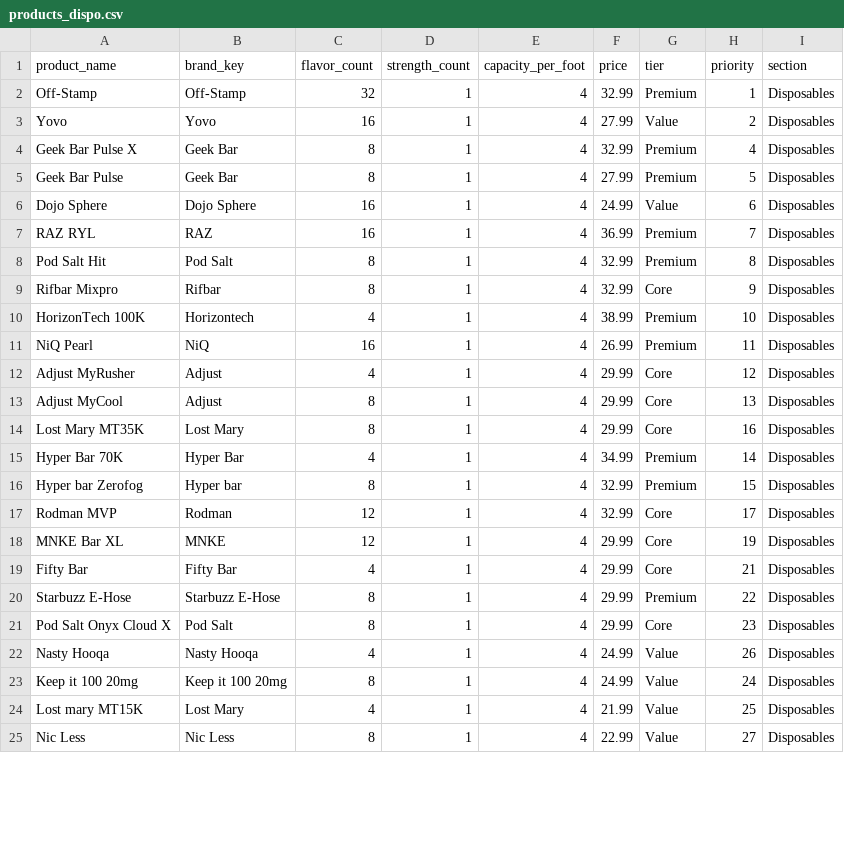
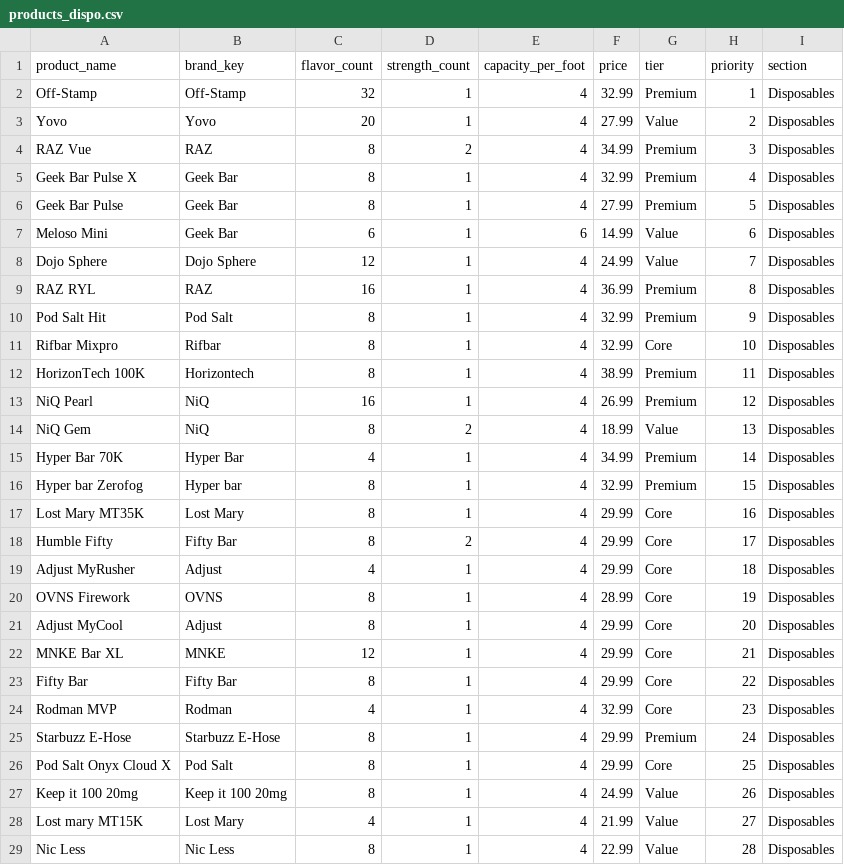
Before and after one commit to vaporloungemktg/planogram, a CSV file: products_dispo.csv, drawn as a sheet; only a part is shown; the diff covers the shown part only.

Commit message:
Modify products_dispo.csv with new product data
Updated product data with new entries and modified existing ones.

```diff
--- a/products_dispo.csv
+++ b/products_dispo.csv
@@ -2,24 +2,28 @@ product_name,brand_key,flavor_count,strength_count,capacity_per_foot,price,tier,
 Off-Stamp,Off-Stamp,32,1,4,32.99,Premium,1,Disposables
-Yovo,Yovo,16,1,4,27.99,Value,2,Disposables
+Yovo,Yovo,20,1,4,27.99,Value,2,Disposables
+RAZ Vue,RAZ,8,2,4,34.99,Premium,3,Disposables
 Geek Bar Pulse X,Geek Bar,8,1,4,32.99,Premium,4,Disposables
 Geek Bar Pulse,Geek Bar,8,1,4,27.99,Premium,5,Disposables
-Dojo Sphere,Dojo Sphere,16,1,4,24.99,Value,6,Disposables
-RAZ RYL,RAZ,16,1,4,36.99,Premium,7,Disposables
-Pod Salt Hit,Pod Salt,8,1,4,32.99,Premium,8,Disposables
-Rifbar Mixpro,Rifbar,8,1,4,32.99,Core,9,Disposables
-HorizonTech 100K,Horizontech,4,1,4,38.99,Premium,10,Disposables
-NiQ Pearl,NiQ,16,1,4,26.99,Premium,11,Disposables
-Adjust MyRusher,Adjust,4,1,4,29.99,Core,12,Disposables
-Adjust MyCool,Adjust,8,1,4,29.99,Core,13,Disposables
-Lost Mary MT35K,Lost Mary,8,1,4,29.99,Core,16,Disposables
+Meloso Mini,Geek Bar,6,1,6,14.99,Value,6,Disposables
+Dojo Sphere,Dojo Sphere,12,1,4,24.99,Value,7,Disposables
+RAZ RYL,RAZ,16,1,4,36.99,Premium,8,Disposables
+Pod Salt Hit,Pod Salt,8,1,4,32.99,Premium,9,Disposables
+Rifbar Mixpro,Rifbar,8,1,4,32.99,Core,10,Disposables
+HorizonTech 100K,Horizontech,8,1,4,38.99,Premium,11,Disposables
+NiQ Pearl,NiQ,16,1,4,26.99,Premium,12,Disposables
+NiQ Gem,NiQ,8,2,4,18.99,Value,13,Disposables
 Hyper Bar 70K,Hyper Bar,4,1,4,34.99,Premium,14,Disposables
 Hyper bar Zerofog,Hyper bar,8,1,4,32.99,Premium,15,Disposables
-Rodman MVP,Rodman,12,1,4,32.99,Core,17,Disposables
-MNKE Bar XL,MNKE,12,1,4,29.99,Core,19,Disposables
-Fifty Bar,Fifty Bar,4,1,4,29.99,Core,21,Disposables
-Starbuzz E-Hose,Starbuzz E-Hose,8,1,4,29.99,Premium,22,Disposables
-Pod Salt Onyx Cloud X,Pod Salt,8,1,4,29.99,Core,23,Disposables
-Nasty Hooqa,Nasty Hooqa,4,1,4,24.99,Value,26,Disposables
-Keep it 100 20mg,Keep it 100 20mg,8,1,4,24.99,Value,24,Disposables
-Lost mary MT15K,Lost Mary,4,1,4,21.99,Value,25,Disposables
-Nic Less,Nic Less,8,1,4,22.99,Value,27,Disposables
+Lost Mary MT35K,Lost Mary,8,1,4,29.99,Core,16,Disposables
+Humble Fifty,Fifty Bar,8,2,4,29.99,Core,17,Disposables
+Adjust MyRusher,Adjust,4,1,4,29.99,Core,18,Disposables
+OVNS Firework,OVNS,8,1,4,28.99,Core,19,Disposables
+Adjust MyCool,Adjust,8,1,4,29.99,Core,20,Disposables
+MNKE Bar XL,MNKE,12,1,4,29.99,Core,21,Disposables
+Fifty Bar,Fifty Bar,8,1,4,29.99,Core,22,Disposables
+Rodman MVP,Rodman,4,1,4,32.99,Core,23,Disposables
+Starbuzz E-Hose,Starbuzz E-Hose,8,1,4,29.99,Premium,24,Disposables
+Pod Salt Onyx Cloud X,Pod Salt,8,1,4,29.99,Core,25,Disposables
+Keep it 100 20mg,Keep it 100 20mg,8,1,4,24.99,Value,26,Disposables
+Lost mary MT15K,Lost Mary,4,1,4,21.99,Value,27,Disposables
+Nic Less,Nic Less,8,1,4,22.99,Value,28,Disposables
```
Also changed, not shown: 2 removed rows and 3 edited cells elsewhere in this file.
